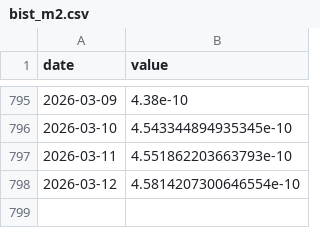
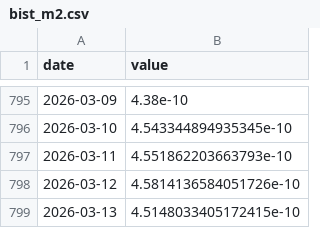
Before and after one commit to kayaozgur/macro-dashboard, a CSV file: data/bist_m2.csv, drawn as a sheet; only a part is shown, gaps mark what is left out.

```diff
--- a/data/bist_m2.csv
+++ b/data/bist_m2.csv
@@ -797,2 +797,3 @@ date,value
 2026-03-11,4.551862203663793e-10
-2026-03-12,4.5814207300646554e-10
+2026-03-12,4.5814136584051726e-10
+2026-03-13,4.5148033405172415e-10
```
Also changed, not shown: data/bist.csv, data/bist_usd.csv, 4 other files.
